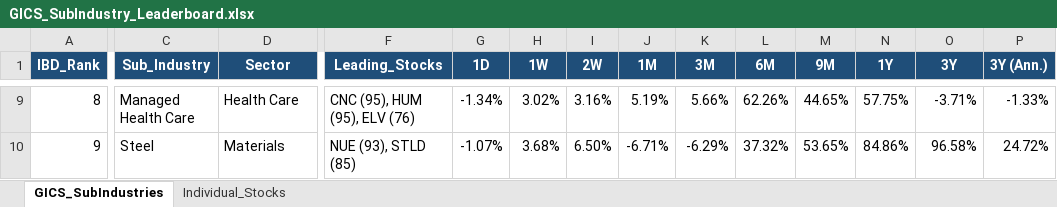
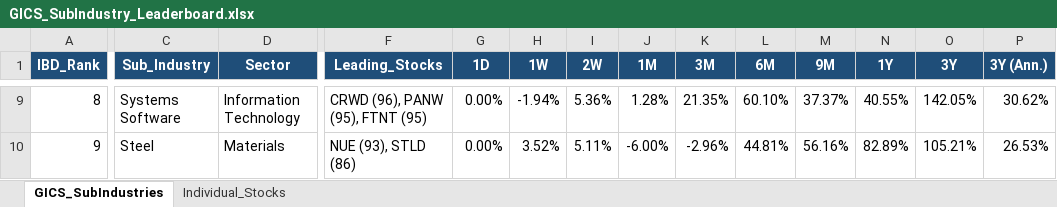
Before and after one commit to Jamesssurfer/GICS-Tracker, an Excel workbook: GICS_SubIndustry_Leaderboard.xlsx, sheet GICS_SubIndustries, drawn as a sheet; only a part is shown, gaps mark what is left out; values as stored, in another font and other column widths than the file's, no borders; the diff covers the shown part only; the diff names each change by its address in the sheet, - before the commit and + after, or states it on an @@ line.

Commit message:
Auto-update: S&P 500 GICS Sub-Industry RS Leaderboard (2026-09-08)

```diff
--- a/GICS_SubIndustry_Leaderboard.xlsx (sheet GICS_SubIndustries)
+++ b/GICS_SubIndustry_Leaderboard.xlsx (sheet GICS_SubIndustries)
-C9 (Sub_Industry): Managed Health Care
+C9 (Sub_Industry): Systems Software
-D9 (Sector): Health Care
+D9 (Sector): Information Technology
-F9 (Leading_Stocks): CNC (95), HUM (95), ELV (76)
+F9 (Leading_Stocks): CRWD (96), PANW (95), FTNT (95)
-G9 (1D): -1.34%
+G9 (1D): 0.00%
-H9 (1W): 3.02%
+H9 (1W): -1.94%
-I9 (2W): 3.16%
+I9 (2W): 5.36%
-J9 (1M): 5.19%
+J9 (1M): 1.28%
-K9 (3M): 5.66%
+K9 (3M): 21.35%
-L9 (6M): 62.26%
+L9 (6M): 60.10%
-M9 (9M): 44.65%
+M9 (9M): 37.37%
-N9 (1Y): 57.75%
+N9 (1Y): 40.55%
-O9 (3Y): -3.71%
+O9 (3Y): 142.05%
-P9 (3Y (Ann.)): -1.33%
+P9 (3Y (Ann.)): 30.62%
-F10 (Leading_Stocks): NUE (93), STLD (85)
+F10 (Leading_Stocks): NUE (93), STLD (86)
-G10 (1D): -1.07%
+G10 (1D): 0.00%
-H10 (1W): 3.68%
+H10 (1W): 3.52%
-I10 (2W): 6.50%
+I10 (2W): 5.11%
-J10 (1M): -6.71%
+J10 (1M): -6.00%
-K10 (3M): -6.29%
+K10 (3M): -2.96%
-L10 (6M): 37.32%
+L10 (6M): 44.81%
-M10 (9M): 53.65%
+M10 (9M): 56.16%
-N10 (1Y): 84.86%
+N10 (1Y): 82.89%
-O10 (3Y): 96.58%
+O10 (3Y): 105.21%
-P10 (3Y (Ann.)): 24.72%
+P10 (3Y (Ann.)): 26.53%
```
Also changed, not shown: 1652 edited cells elsewhere in this sheet, sheet Individual_Stocks.
